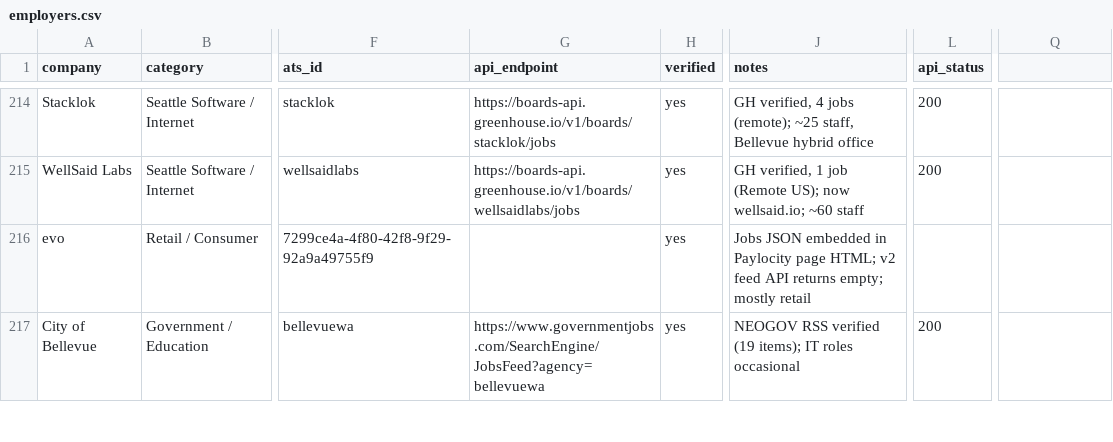
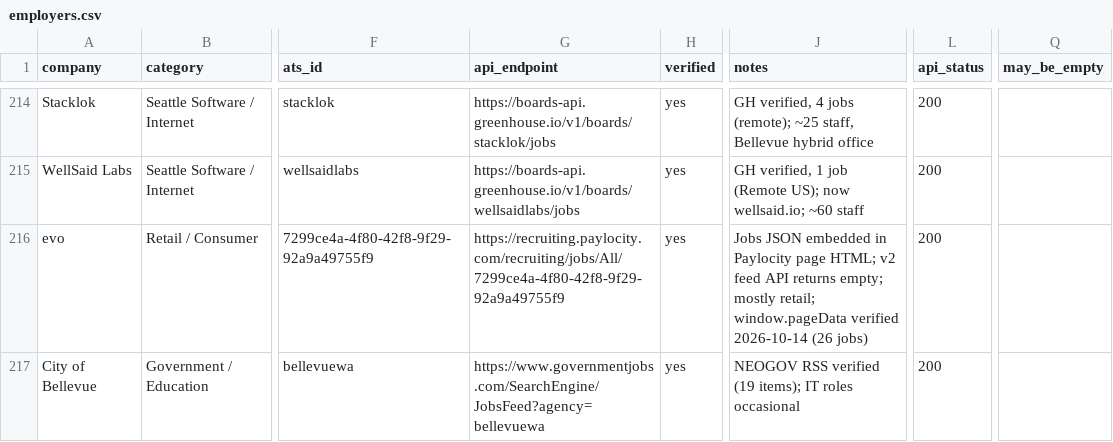
Before and after one commit to dkkyai/job-fit-apply-ai, a CSV file: services/job-fit-apply-ai-watchlist/tools/employers.csv, drawn as a sheet; only a part is shown, gaps mark what is left out; the diff covers the shown part only; the diff names each change by its address in the sheet, - before the commit and + after, or states it on an @@ line.

```diff
--- a/services/job-fit-apply-ai-watchlist/tools/employers.csv
+++ b/services/job-fit-apply-ai-watchlist/tools/employers.csv
-Q1: (empty)
+Q1: may_be_empty
-G216 (api_endpoint): (empty)
+G216 (api_endpoint): https://recruiting.paylocity.com/recruiting/jobs/All/7299ce4a-4f80-42f8-9f29-92a9a49755f9
-J216 (notes): …empty; mostly retail
+J216 (notes): …empty; mostly retail; window.pageData verified 2026-10-14 (26 jobs)
-L216 (api_status): (empty)
+L216 (api_status): 200
```
Also changed, not shown: 12 edited cells elsewhere in this file, 21 other files.
